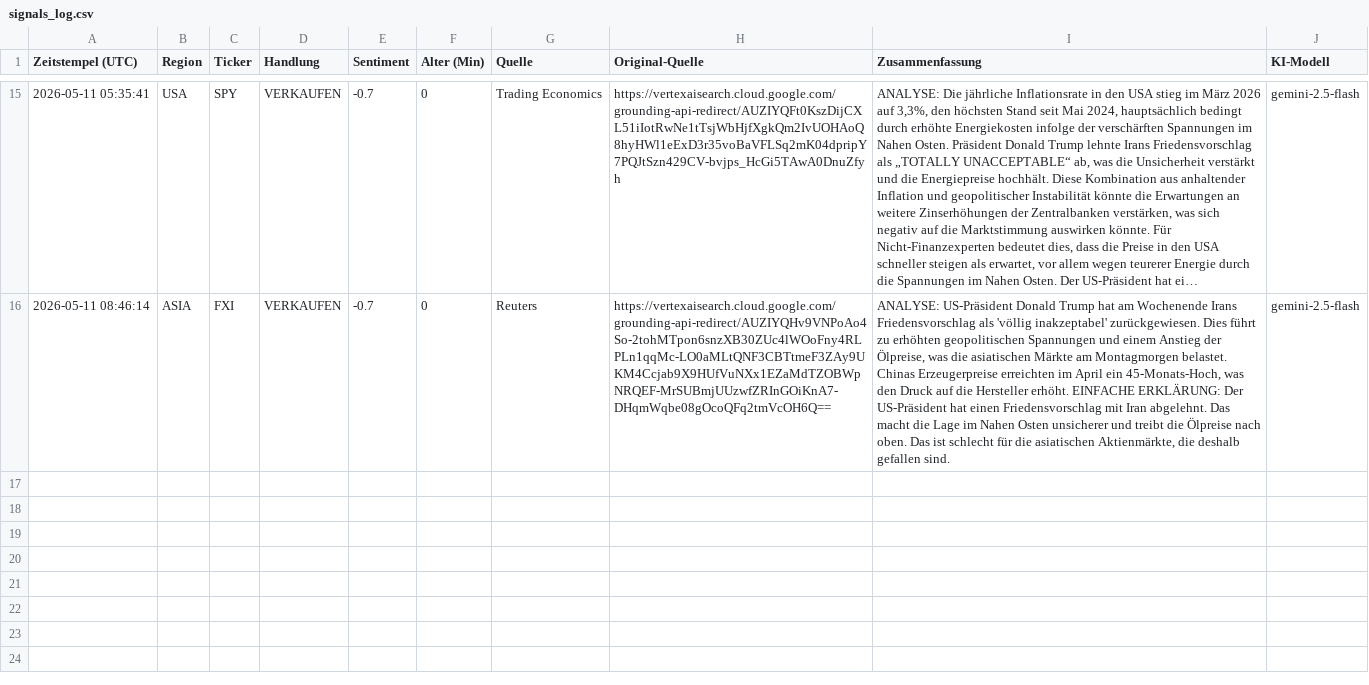
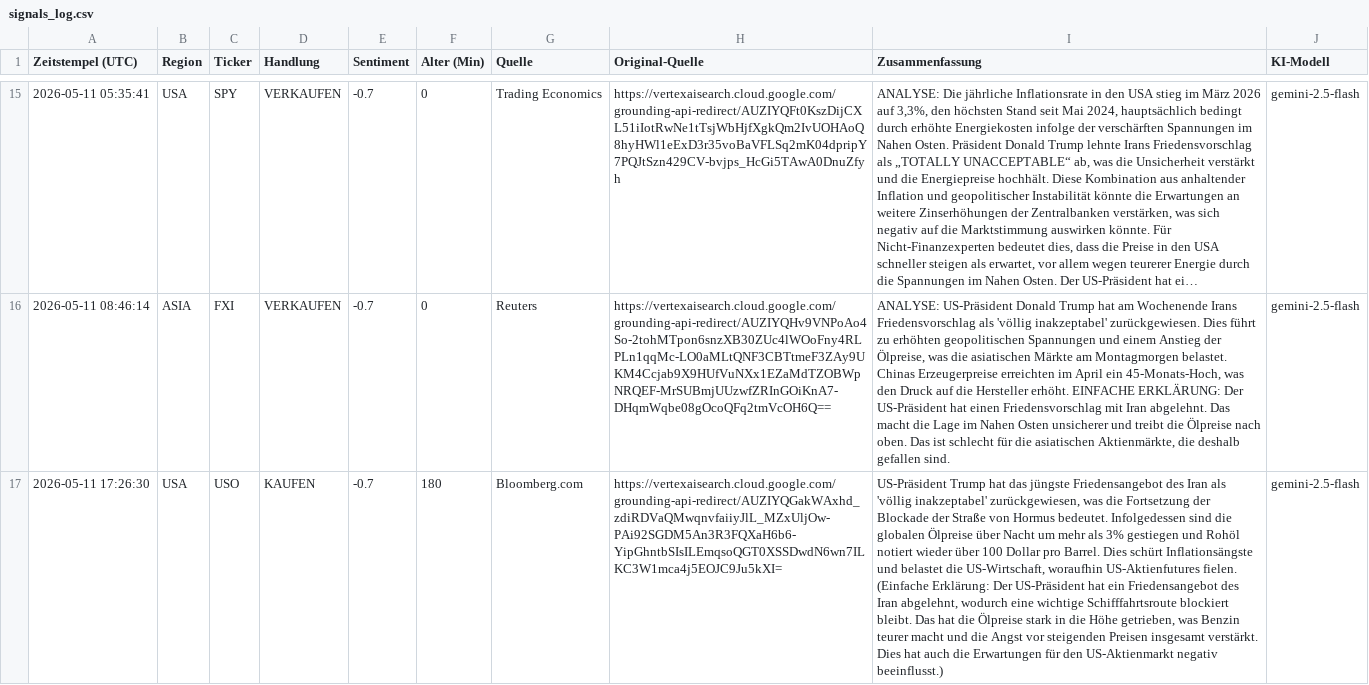
Before and after one commit to jaibai5/etoro-ai-agent, a CSV file: signals_log.csv, drawn as a sheet; only a part is shown, gaps mark what is left out; long unchanged cells end in …; the diff names each change by its address in the sheet, - before the commit and + after, or states it on an @@ line.

```diff
--- a/signals_log.csv
+++ b/signals_log.csv
+row 17: 2026-05-11 17:26:30 | USA | USO | KAUFEN | -0.7 | 180 | Bloomberg.com | https://vertexaisearch.cloud.google.com/grounding-api-redirect/AUZIYQGakWAxhd_zdiRDVaQMwqnvfaiiyJlL_MZxUljOw-PAi92SGDM5An3R3FQXaH6b6-YipGhntbSIsILEmqsoQGT0XSSDwdN6wn7ILKC3W1mca4j5EOJC9Ju5kXI= | US-Präsident Trump hat das jüngste Friedensangebot des Iran als 'völlig inakzeptabel' zurückgewiesen, was die Fortsetzung der Blockade der Straße von Hormus bedeutet. Infolgedessen sind die globalen Ölpreise über Nacht um mehr als 3% gestiegen und Rohöl notiert wieder über 100 Dollar pro Barrel. Dies schürt Inflationsängste und belastet die US-Wirtschaft, woraufhin US-Aktienfutures fielen. (Einfache Erklärung: Der US-Präsident hat ein Friedensangebot des Iran abgelehnt, wodurch eine wichtige Schifffahrtsroute blockiert bleibt. Das hat die Ölpreise stark in die Höhe getrieben, was Benzin teurer macht und die Angst vor steigenden Preisen insgesamt verstärkt. Dies hat auch die Erwartungen für den US-Aktienmarkt negativ beeinflusst.) | gemini-2.5-flash
```
